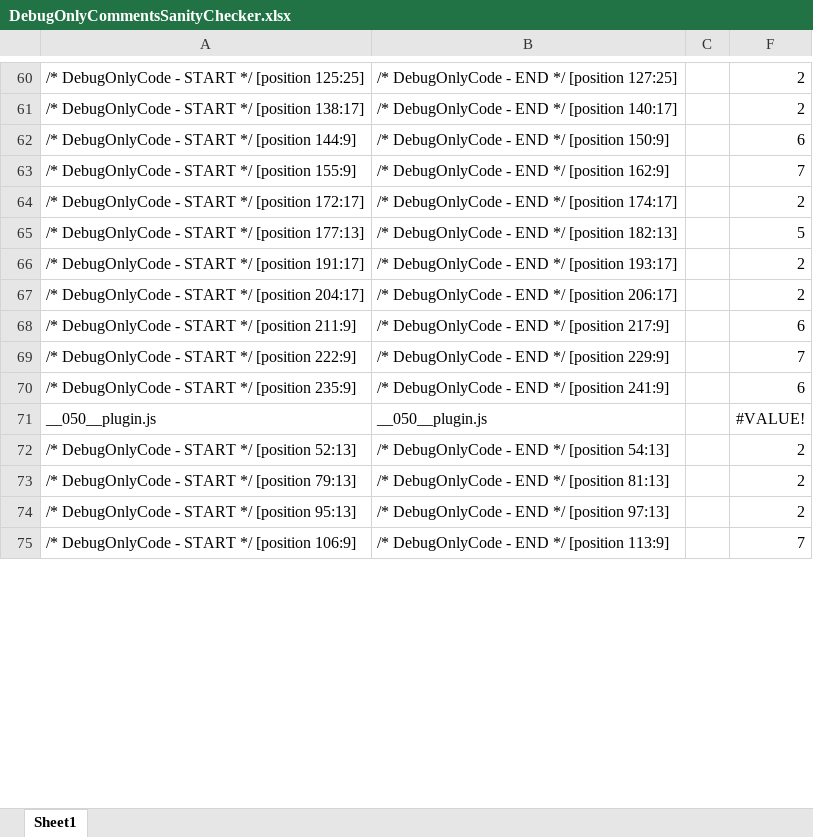
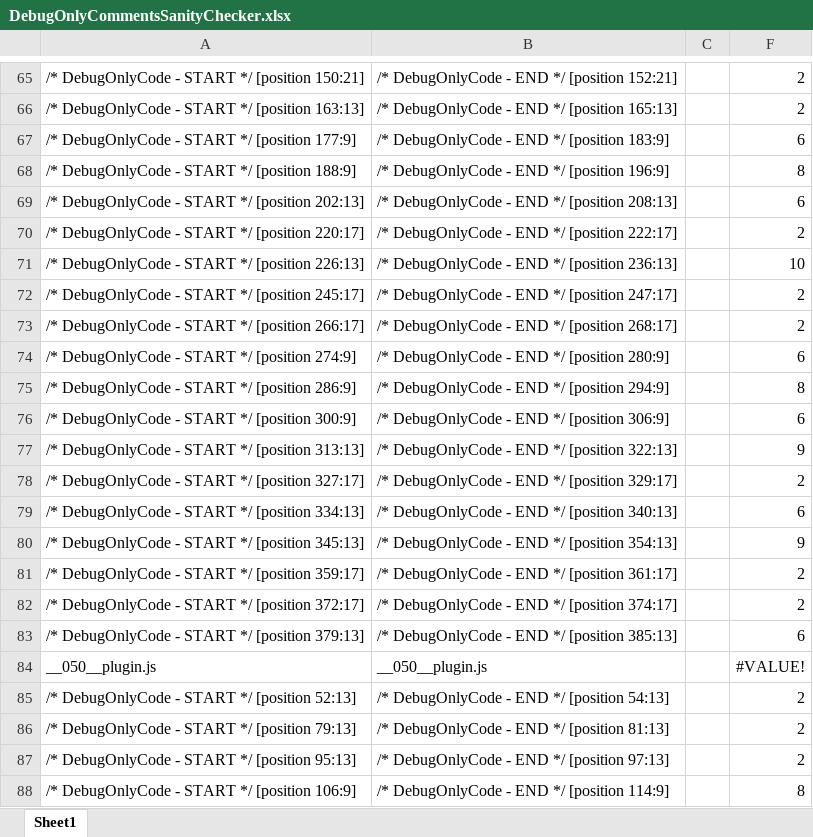
Before and after one commit to up-n-running/ZenChimp-Zendesk-App-Mailchimp-Sync, an Excel workbook: nbproject/DebugOnlyCommentsSanityChecker.xlsx, sheet Sheet1, drawn as a sheet; only a part is shown, gaps mark what is left out; values as stored, in another font and other column widths than the file's, no borders; removed rows and columns are numbered as before the commit, all else as after; the diff covers the shown part only; the diff names each change by its address in the sheet, - before the commit and + after, or states it on an @@ line.

```diff
--- a/nbproject/DebugOnlyCommentsSanityChecker.xlsx (sheet Sheet1)
+++ b/nbproject/DebugOnlyCommentsSanityChecker.xlsx (sheet Sheet1)
-A65: /* DebugOnlyCode - START */ [position 125:25]
+A65: /* DebugOnlyCode - START */ [position 150:21]
-B65: /* DebugOnlyCode - END */ [position 127:25]
+B65: /* DebugOnlyCode - END */ [position 152:21]
-A66: /* DebugOnlyCode - START */ [position 138:17]
+A66: /* DebugOnlyCode - START */ [position 163:13]
-B66: /* DebugOnlyCode - END */ [position 140:17]
+B66: /* DebugOnlyCode - END */ [position 165:13]
-A67: /* DebugOnlyCode - START */ [position 144:9]
+A67: /* DebugOnlyCode - START */ [position 177:9]
-B67: /* DebugOnlyCode - END */ [position 150:9]
+B67: /* DebugOnlyCode - END */ [position 183:9]
-row 63: /* DebugOnlyCode - START */ [position 155:9] | /* DebugOnlyCode - END */ [position 162:9] |  | 7
+row 68: /* DebugOnlyCode - START */ [position 188:9] | /* DebugOnlyCode - END */ [position 196:9] |  | 8
+row 69: /* DebugOnlyCode - START */ [position 202:13] | /* DebugOnlyCode - END */ [position 208:13] |  | 6
-A70: /* DebugOnlyCode - START */ [position 172:17]
+A70: /* DebugOnlyCode - START */ [position 220:17]
-B70: /* DebugOnlyCode - END */ [position 174:17]
+B70: /* DebugOnlyCode - END */ [position 222:17]
-row 65: /* DebugOnlyCode - START */ [position 177:13] | /* DebugOnlyCode - END */ [position 182:13] |  | 5
+row 71: /* DebugOnlyCode - START */ [position 226:13] | /* DebugOnlyCode - END */ [position 236:13] |  | 10
-A72: /* DebugOnlyCode - START */ [position 191:17]
+A72: /* DebugOnlyCode - START */ [position 245:17]
-B72: /* DebugOnlyCode - END */ [position 193:17]
+B72: /* DebugOnlyCode - END */ [position 247:17]
-A73: /* DebugOnlyCode - START */ [position 204:17]
+A73: /* DebugOnlyCode - START */ [position 266:17]
-B73: /* DebugOnlyCode - END */ [position 206:17]
+B73: /* DebugOnlyCode - END */ [position 268:17]
-A74: /* DebugOnlyCode - START */ [position 211:9]
+A74: /* DebugOnlyCode - START */ [position 274:9]
-B74: /* DebugOnlyCode - END */ [position 217:9]
+B74: /* DebugOnlyCode - END */ [position 280:9]
-row 69: /* DebugOnlyCode - START */ [position 222:9] | /* DebugOnlyCode - END */ [position 229:9] |  | 7
+row 75: /* DebugOnlyCode - START */ [position 286:9] | /* DebugOnlyCode - END */ [position 294:9] |  | 8
-A76: /* DebugOnlyCode - START */ [position 235:9]
+A76: /* DebugOnlyCode - START */ [position 300:9]
-B76: /* DebugOnlyCode - END */ [position 241:9]
+B76: /* DebugOnlyCode - END */ [position 306:9]
+row 77: /* DebugOnlyCode - START */ [position 313:13] | /* DebugOnlyCode - END */ [position 322:13] |  | 9
+row 78: /* DebugOnlyCode - START */ [position 327:17] | /* DebugOnlyCode - END */ [position 329:17] |  | 2
+row 79: /* DebugOnlyCode - START */ [position 334:13] | /* DebugOnlyCode - END */ [position 340:13] |  | 6
+row 80: /* DebugOnlyCode - START */ [position 345:13] | /* DebugOnlyCode - END */ [position 354:13] |  | 9
+row 81: /* DebugOnlyCode - START */ [position 359:17] | /* DebugOnlyCode - END */ [position 361:17] |  | 2
+row 82: /* DebugOnlyCode - START */ [position 372:17] | /* DebugOnlyCode - END */ [position 374:17] |  | 2
+row 83: /* DebugOnlyCode - START */ [position 379:13] | /* DebugOnlyCode - END */ [position 385:13] |  | 6
-B88: /* DebugOnlyCode - END */ [position 113:9]
+B88: /* DebugOnlyCode - END */ [position 114:9]
-F88: 7
+F88: 8
```
Also changed, not shown: 720 added rows, 35 removed rows and 198 edited cells elsewhere in this sheet, formulas that keep their value, hidden cells, 1 other file.
